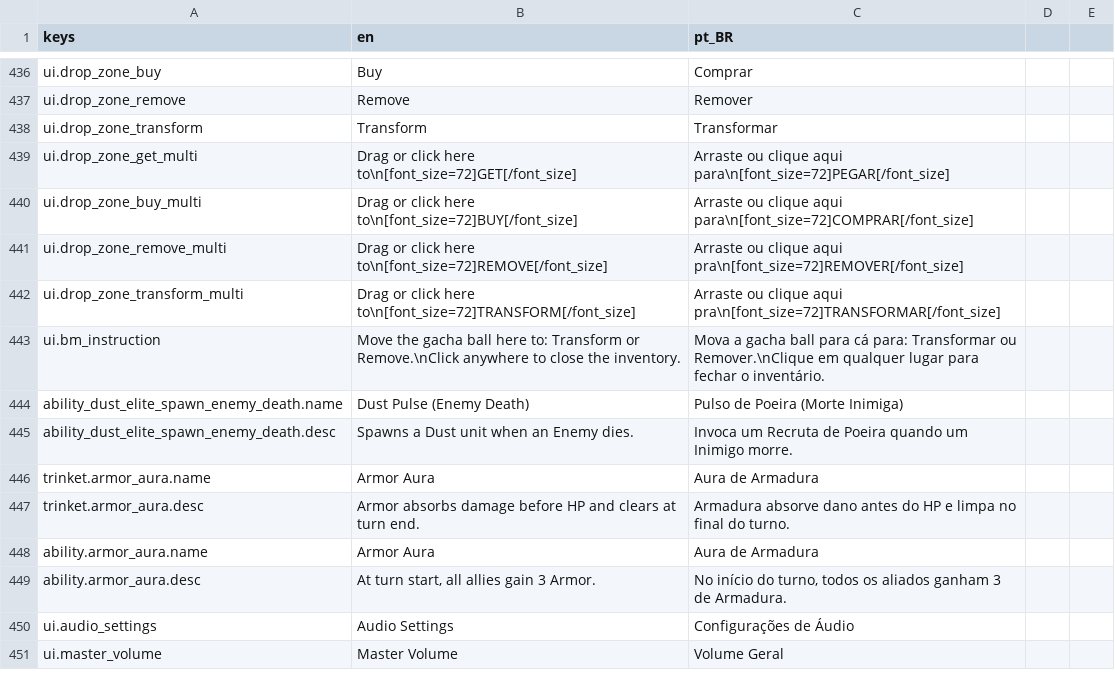
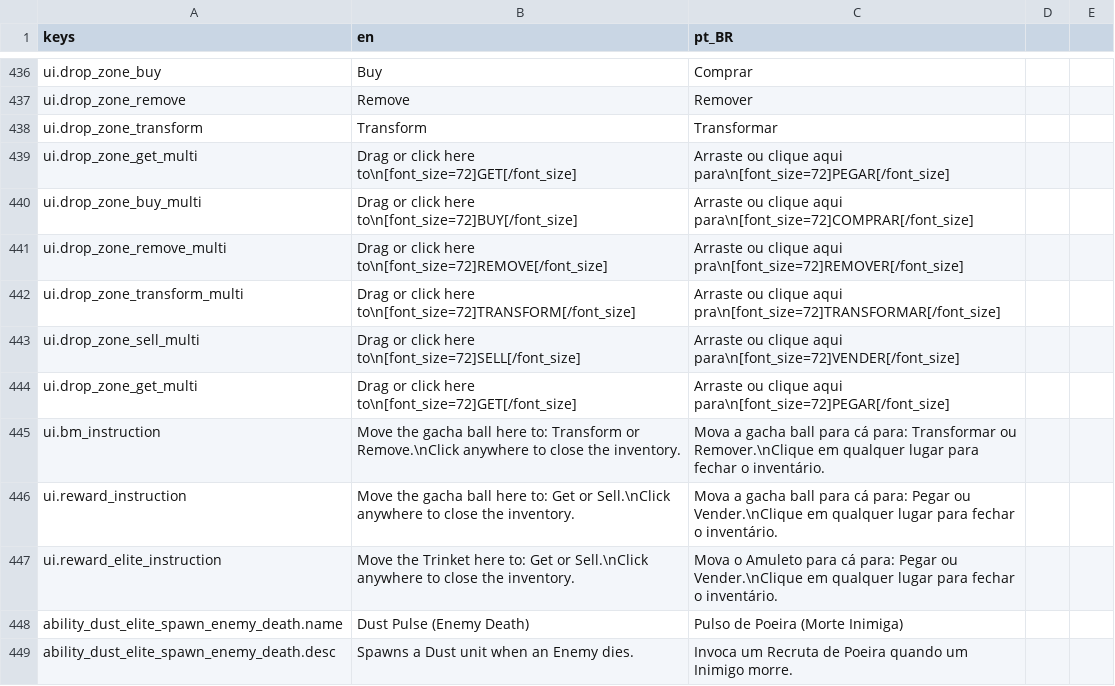
Before and after one commit to OVagamundo/Flashcard-Heroes, a CSV file: localization/game.csv, drawn as a sheet; only a part is shown, gaps mark what is left out; the shorter side is filled out with more unchanged rows; the diff names each change by its address in the sheet, - before the commit and + after, or states it on an @@ line.

```diff
--- a/localization/game.csv
+++ b/localization/game.csv
+row 443: ui.drop_zone_sell_multi | Drag or click here to\n[font_size=72]SELL[/font_size] | Arraste ou clique aqui para\n[font_size=72]VENDER[/font_size]
+row 444: ui.drop_zone_get_multi | Drag or click here to\n[font_size=72]GET[/font_size] | Arraste ou clique aqui para\n[font_size=72]PEGAR[/font_size]
+row 446: ui.reward_instruction | Move the gacha ball here to: Get or Sell.\nClick anywhere to close the inventory. | Mova a gacha ball para cá para: Pegar ou Vender.\nClique em qualquer lugar para fechar o inventário.
+row 447: ui.reward_elite_instruction | Move the Trinket here to: Get or Sell.\nClick anywhere to close the inventory. | Mova o Amuleto para cá para: Pegar ou Vender.\nClique em qualquer lugar para fechar o inventário.
```
Also changed, not shown: 7 other files.
